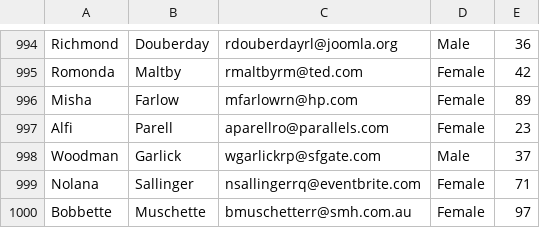
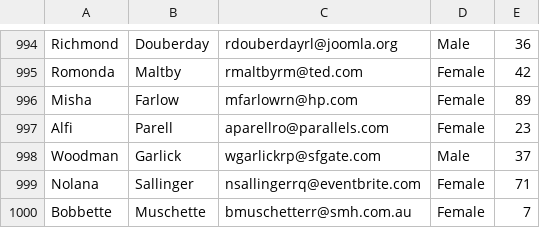
Before and after one commit to RosaAna/introduccionJavascript2018-19, a CSV file: datos/datos.csv, drawn as a sheet; only a part is shown, gaps mark what is left out.

Commit message:
nuevo archivo:  Persona.js 	modificado:     datos/datos.csv 	modificado:     main2.js 	nuevo archivo:  main3.js 	modificado:     modulos/manipularPersonas.js

```diff
--- a/datos/datos.csv
+++ b/datos/datos.csv
@@ -999,2 +999,2 @@ Woodman,Garlick,wgarlickrp@sfgate.com,Male,37
 Nolana,Sallinger,nsallingerrq@eventbrite.com,Female,71
-Bobbette,Muschette,bmuschetterr@smh.com.au,Female,97
+Bobbette,Muschette,bmuschetterr@smh.com.au,Female,7
```
Also changed, not shown: 3 other files.
